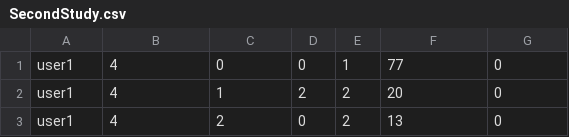
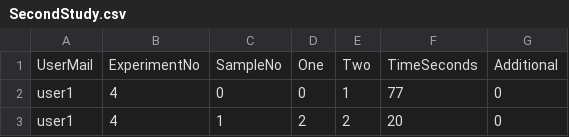
Before and after one commit to sinansonlu/motion-transfer-personality, a CSV file: Analysis/SecondStudy.csv, drawn as a sheet; only a part is shown; the shorter side is filled out with more unchanged rows; the diff names each change by its address in the sheet, - before the commit and + after, or states it on an @@ line.

Commit message:
Update SecondStudy.csv

```diff
--- a/Analysis/SecondStudy.csv
+++ b/Analysis/SecondStudy.csv
+row 1: UserMail | ExperimentNo | SampleNo | One | Two | TimeSeconds | Additional
```
